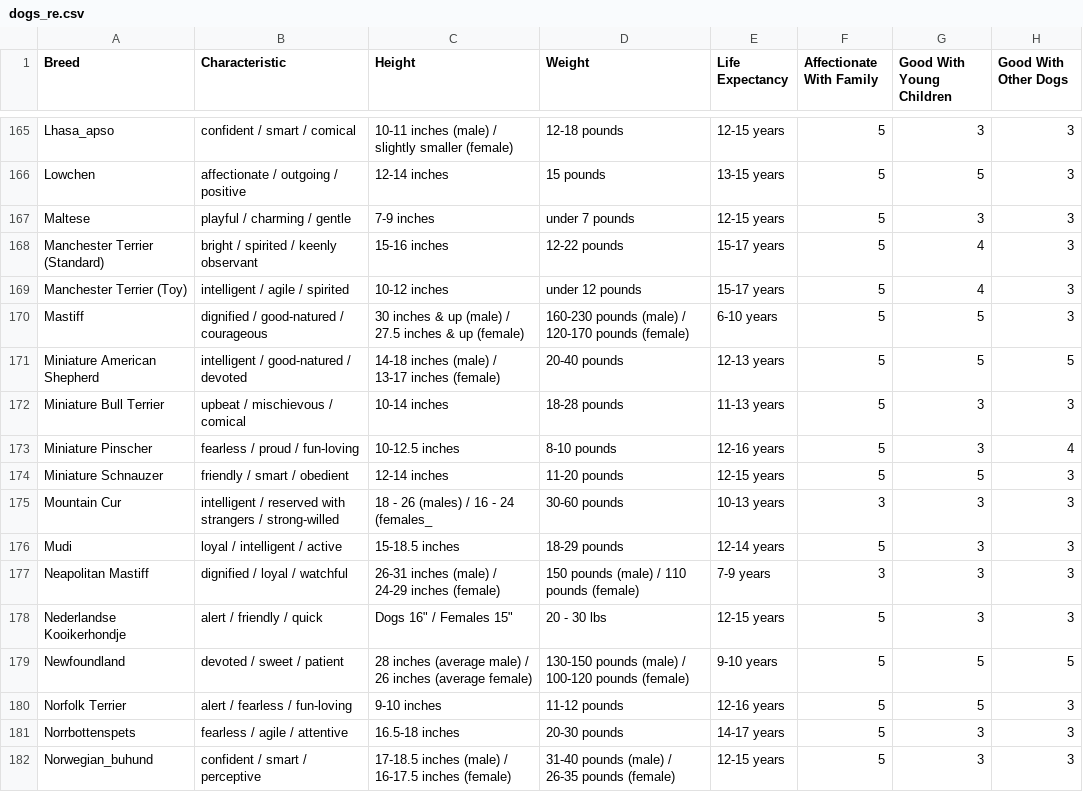
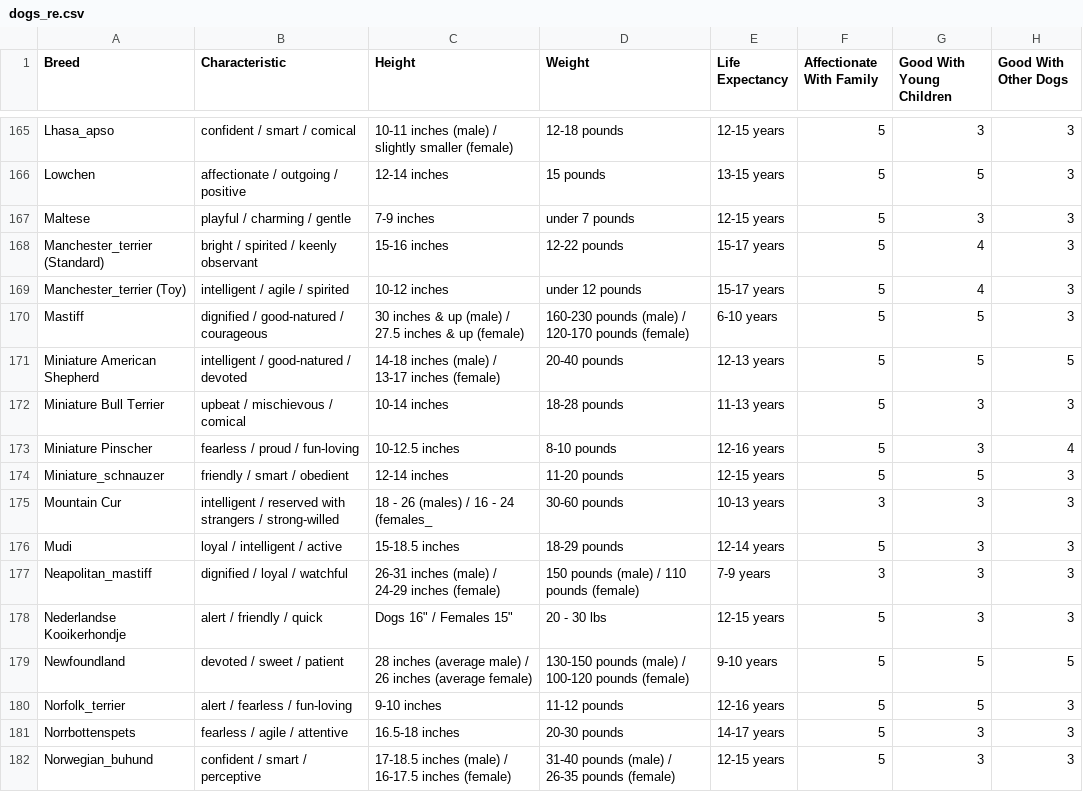
Before and after one commit to garam0826/petmily, a CSV file: csv/dogs_re.csv, drawn as a sheet; only a part is shown, gaps mark what is left out; the diff covers the shown part only; the diff names each change by its address in the sheet, - before the commit and + after, or states it on an @@ line.

```diff
--- a/csv/dogs_re.csv
+++ b/csv/dogs_re.csv
-A168 (Breed): Manchester Terrier (Standard)
+A168 (Breed): Manchester_terrier (Standard)
-A169 (Breed): Manchester Terrier (Toy)
+A169 (Breed): Manchester_terrier (Toy)
-A174 (Breed): Miniature Schnauzer
+A174 (Breed): Miniature_schnauzer
-A177 (Breed): Neapolitan Mastiff
+A177 (Breed): Neapolitan_mastiff
-A180 (Breed): Norfolk Terrier
+A180 (Breed): Norfolk_terrier
```
Also changed, not shown: 60 edited cells elsewhere in this file, 2 other files.
